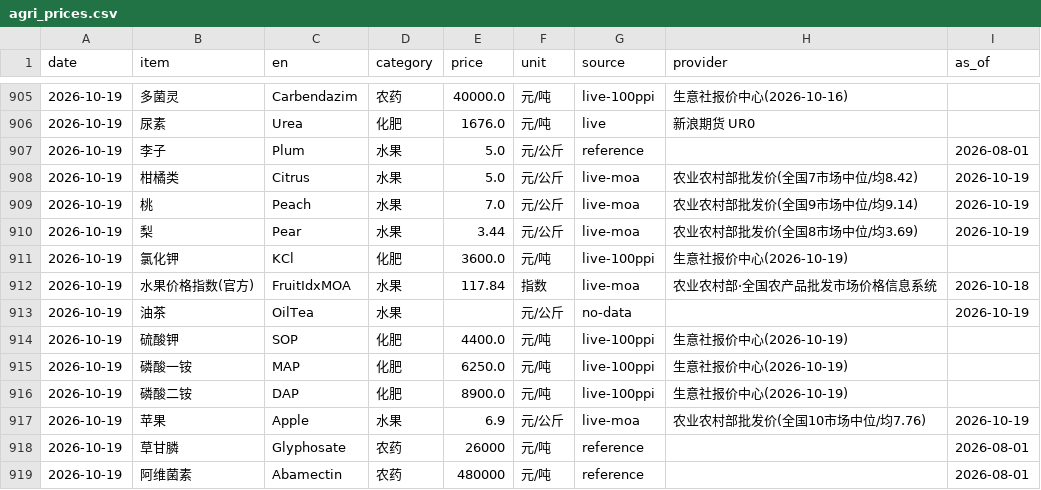
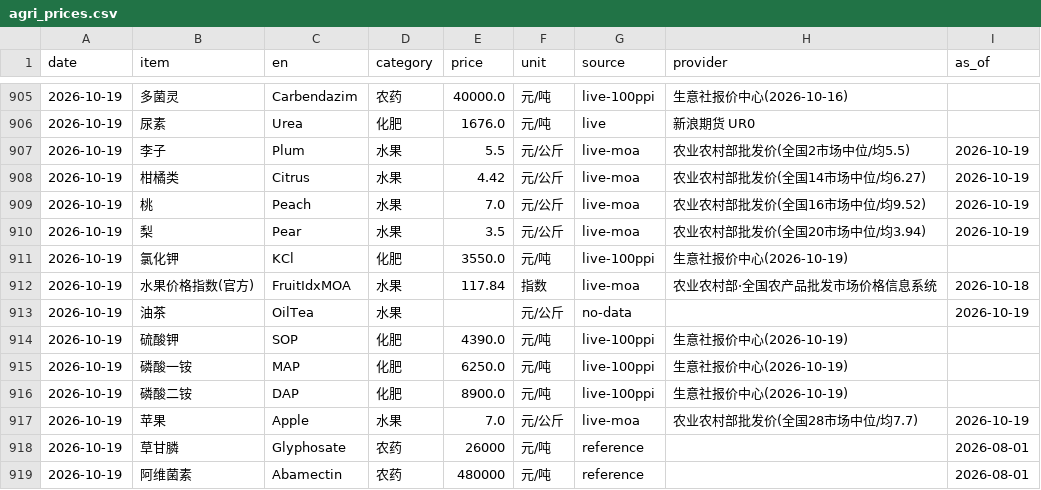
Before and after one commit to fenggg1988/agri-price-tracker, a CSV file: data/agri_prices.csv, drawn as a sheet; only a part is shown, gaps mark what is left out.

```diff
--- a/data/agri_prices.csv
+++ b/data/agri_prices.csv
@@ -906,13 +906,13 @@
 2026-10-19,尿素,Urea,化肥,1676.0,元/吨,live,新浪期货 UR0,
-2026-10-19,李子,Plum,水果,5.0,元/公斤,reference,,2026-08-01
-2026-10-19,柑橘类,Citrus,水果,5.0,元/公斤,live-moa,农业农村部批发价(全国7市场中位/均8.42),2026-10-19
-2026-10-19,桃,Peach,水果,7.0,元/公斤,live-moa,农业农村部批发价(全国9市场中位/均9.14),2026-10-19
-2026-10-19,梨,Pear,水果,3.44,元/公斤,live-moa,农业农村部批发价(全国8市场中位/均3.69),2026-10-19
-2026-10-19,氯化钾,KCl,化肥,3600.0,元/吨,live-100ppi,生意社报价中心(2026-10-19),
+2026-10-19,李子,Plum,水果,5.5,元/公斤,live-moa,农业农村部批发价(全国2市场中位/均5.5),2026-10-19
+2026-10-19,柑橘类,Citrus,水果,4.42,元/公斤,live-moa,农业农村部批发价(全国14市场中位/均6.27),2026-10-19
+2026-10-19,桃,Peach,水果,7.0,元/公斤,live-moa,农业农村部批发价(全国16市场中位/均9.52),2026-10-19
+2026-10-19,梨,Pear,水果,3.5,元/公斤,live-moa,农业农村部批发价(全国20市场中位/均3.94),2026-10-19
+2026-10-19,氯化钾,KCl,化肥,3550.0,元/吨,live-100ppi,生意社报价中心(2026-10-19),
 2026-10-19,水果价格指数(官方),FruitIdxMOA,水果,117.84,指数,live-moa,农业农村部·全国农产品批发市场价格信息系统,2026-10-18
 2026-10-19,油茶,OilTea,水果,,元/公斤,no-data,,2026-10-19
-2026-10-19,硫酸钾,SOP,化肥,4400.0,元/吨,live-100ppi,生意社报价中心(2026-10-19),
+2026-10-19,硫酸钾,SOP,化肥,4390.0,元/吨,live-100ppi,生意社报价中心(2026-10-19),
 2026-10-19,磷酸一铵,MAP,化肥,6250.0,元/吨,live-100ppi,生意社报价中心(2026-10-19),
 2026-10-19,磷酸二铵,DAP,化肥,8900.0,元/吨,live-100ppi,生意社报价中心(2026-10-19),
-2026-10-19,苹果,Apple,水果,6.9,元/公斤,live-moa,农业农村部批发价(全国10市场中位/均7.76),2026-10-19
+2026-10-19,苹果,Apple,水果,7.0,元/公斤,live-moa,农业农村部批发价(全国28市场中位/均7.7),2026-10-19
 2026-10-19,草甘膦,Glyphosate,农药,26000,元/吨,reference,,2026-08-01
```
Also changed, not shown: 4 other files.
